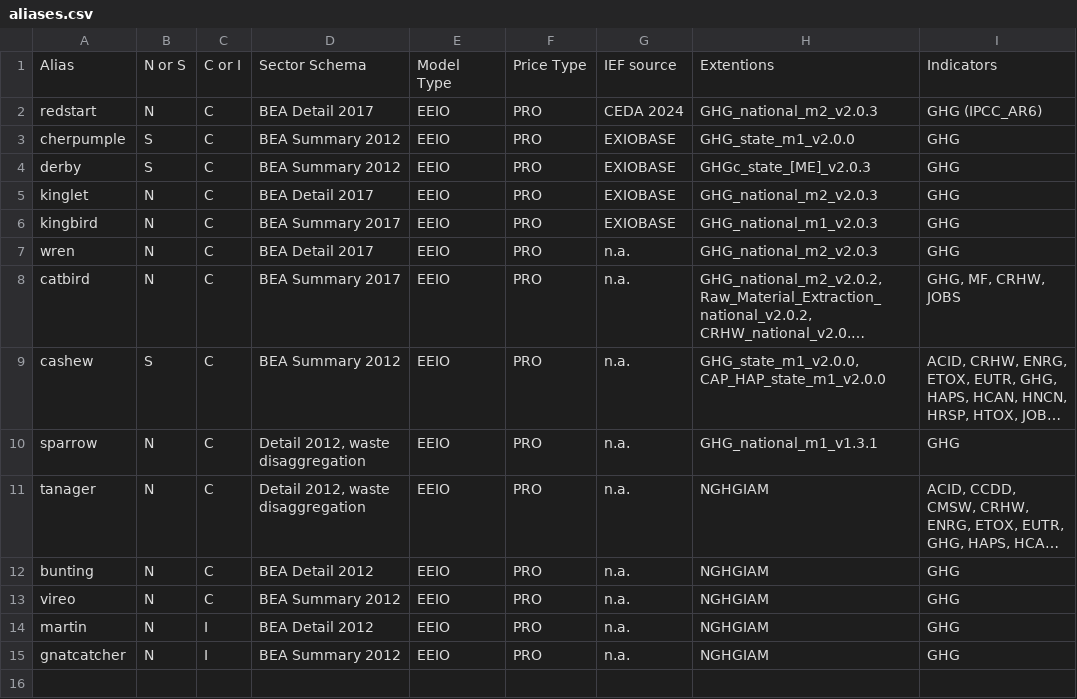
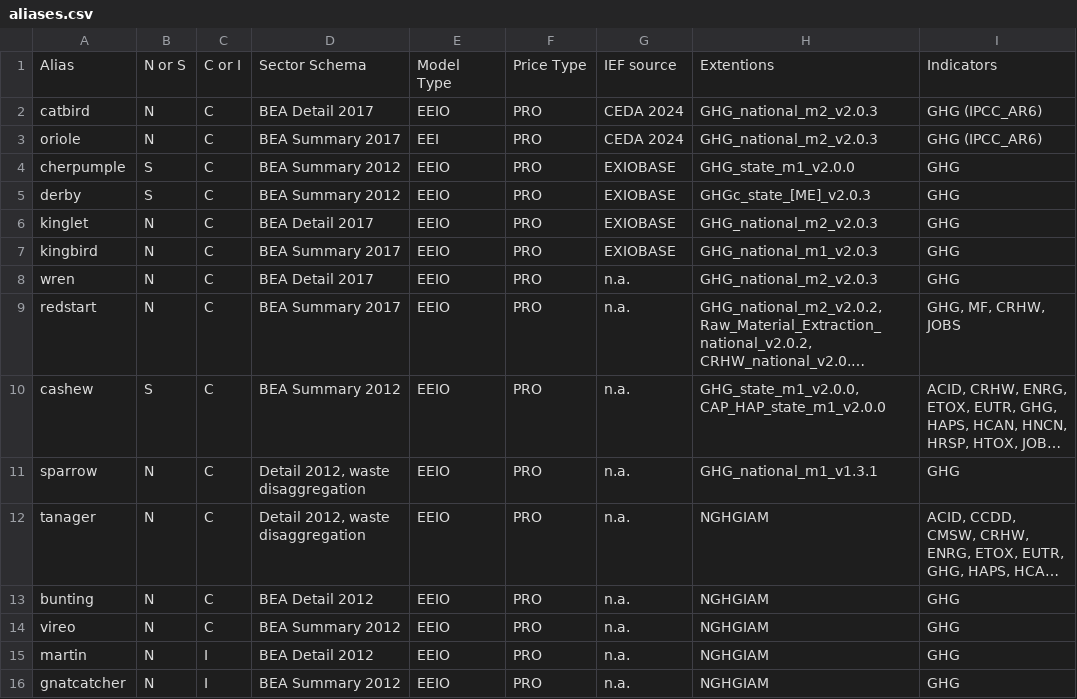
Before and after one commit to USEPA/USEEIO, a CSV file: versioning/aliases.csv, drawn as a sheet; long unchanged cells end in …; addresses are those after the commit; the diff names each change by its address in the sheet, - before the commit and + after, or states it on an @@ line.

Commit message:
Add alias for CEDA-based Detail and Summary models

```diff
--- a/versioning/aliases.csv
+++ b/versioning/aliases.csv
-A2: redstart
+A2: catbird
+row 3: oriole | N | C | BEA Summary 2017 | EEI | PRO | CEDA 2024 | GHG_national_m2_v2.0.3 | GHG (IPCC_AR6)
-A9: catbird
+A9: redstart
```
